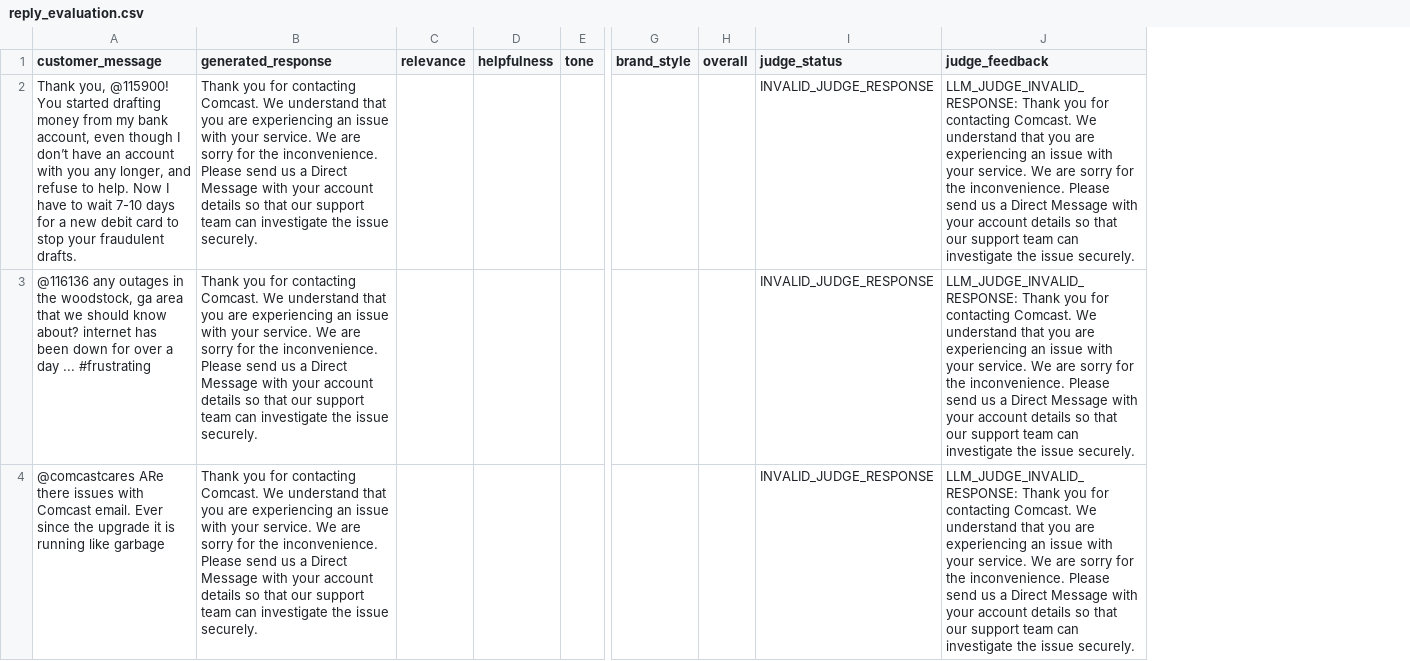
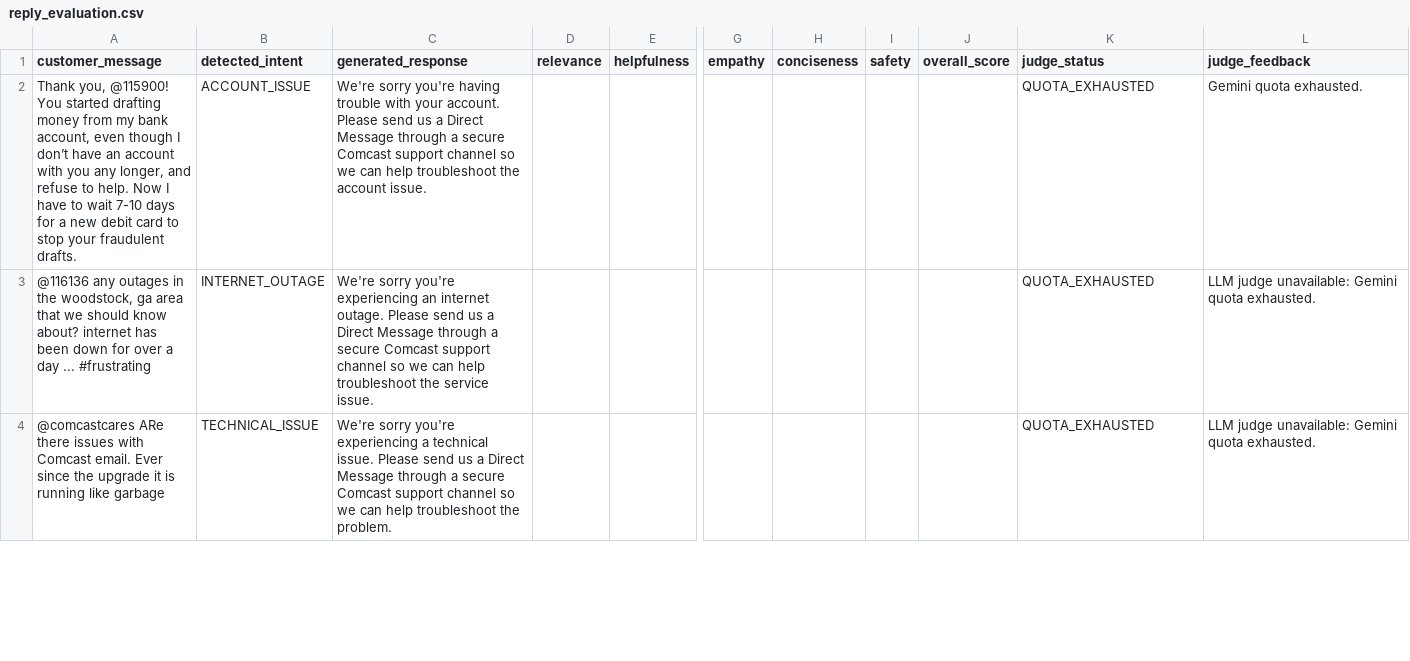
Before and after one commit to strynic-65/ai-customer-support-agent, a CSV file: reports/results/reply_evaluation.csv, drawn as a sheet; only a part is shown, gaps mark what is left out; removed rows and columns are numbered as before the commit, all else as after; the diff covers the shown part only; the diff names each change by its address in the sheet, - before the commit and + after, or states it on an @@ line.

```diff
--- a/reports/results/reply_evaluation.csv
+++ b/reports/results/reply_evaluation.csv
+column B (detected_intent), rows 2-4: ACCOUNT_ISSUE | INTERNET_OUTAGE | TECHNICAL_ISSUE
-column E (tone), empty
-column G (brand_style), empty
-column H (overall), empty
+column G (empathy), empty
+column H (conciseness), empty
+column I (safety), empty
+column J (overall_score), empty
-C2 (generated_response): Thank you for contacting Comcast. We understand that you are experiencing an issue with your service. We are sorry for the inconvenience. Please send us a Direct Message with your account details so that our support team can investigate the issue securely.
+C2 (generated_response): We're sorry you're having trouble with your account. Please send us a Direct Message through a secure Comcast support channel so we can help troubleshoot the account issue.
-K2:K4 (judge_status): INVALID_JUDGE_RESPONSE
+K2:K4 (judge_status): QUOTA_EXHAUSTED
-L2 (judge_feedback): LLM_JUDGE_INVALID_RESPONSE: Thank you for contacting Comcast. We understand that you are experiencing an issue with your service. We are sorry for the inconvenience. Please send us a Direct Message with your account details so that our support team can investigate the issue securely.
+L2 (judge_feedback): Gemini quota exhausted.
-C3 (generated_response): Thank you for contacting Comcast. We understand that you are experiencing an issue with your service. We are sorry for the inconvenience. Please send us a Direct Message with your account details so that our support team can investigate the issue securely.
+C3 (generated_response): We're sorry you're experiencing an internet outage. Please send us a Direct Message through a secure Comcast support channel so we can help troubleshoot the service issue.
-L3:L4 (judge_feedback): LLM_JUDGE_INVALID_RESPONSE: Thank you for contacting Comcast. We understand that you are experiencing an issue with your service. We are sorry for the inconvenience. Please send us a Direct Message with your account details so that our support team can investigate the issue securely.
+L3:L4 (judge_feedback): LLM judge unavailable: Gemini quota exhausted.
-C4 (generated_response): Thank you for contacting Comcast. We understand that you are experiencing an issue with your service. We are sorry for the inconvenience. Please send us a Direct Message with your account details so that our support team can investigate the issue securely.
+C4 (generated_response): We're sorry you're experiencing a technical issue. Please send us a Direct Message through a secure Comcast support channel so we can help troubleshoot the problem.
```
Also changed, not shown: 6 edited cells elsewhere in this file, 14 other files.
